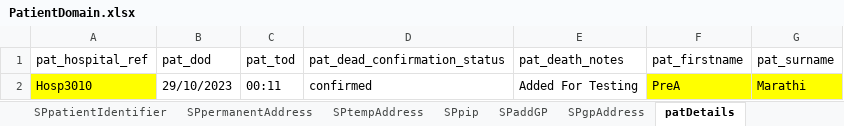
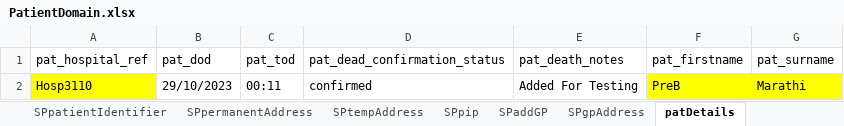
Before and after one commit to manojvyavahare27/C4Automation, an Excel workbook: ExcelFiles/PatientDomain.xlsx, sheet patDetails, drawn as a sheet; values as stored, in another font and other column widths than the file's, no borders; the diff names each change by its address in the sheet, - before the commit and + after, or states it on an @@ line.

```diff
--- a/ExcelFiles/PatientDomain.xlsx (sheet patDetails)
+++ b/ExcelFiles/PatientDomain.xlsx (sheet patDetails)
-A2 (pat_hospital_ref): Hosp3010
+A2 (pat_hospital_ref): Hosp3110
-F2 (pat_firstname): PreA
+F2 (pat_firstname): PreB
```
Also changed, not shown: sheet patientIdentifier, sheet addPatient, sheet editPatient, 4 other files.
